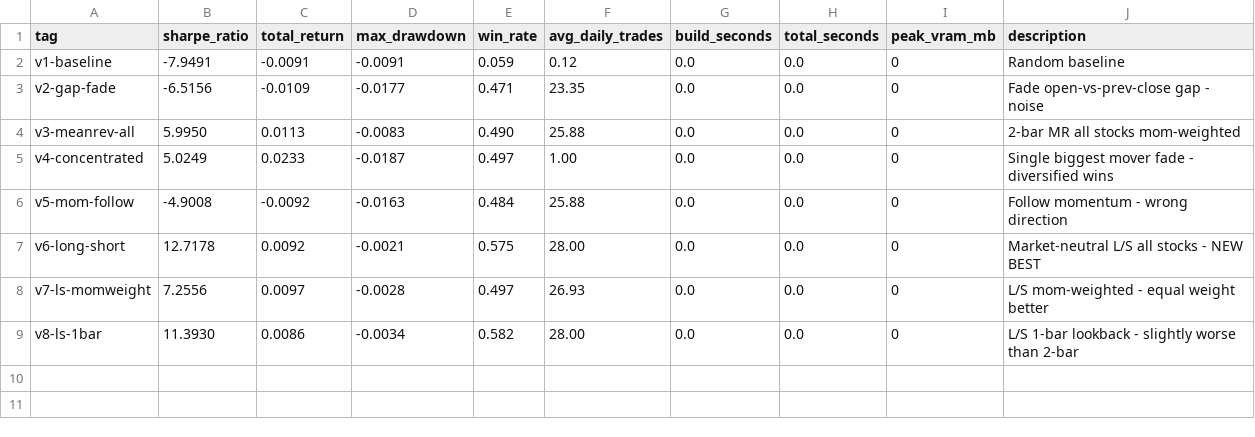
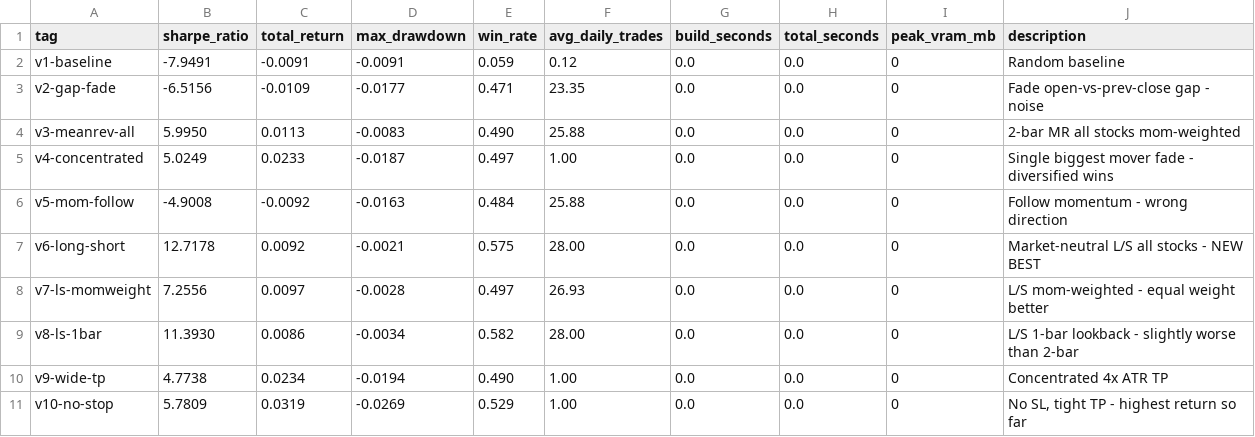
Before and after one commit to arshchawla21/autoresearch-trader, a TSV file: results.tsv, drawn as a sheet.

```diff
--- a/results.tsv
+++ b/results.tsv
@@ -9 +9,3 @@ v7-ls-momweight	7.2556	0.0097	-0.0028	0.497	26.93	0.0	0.0	0	L/S mom-weighted - e
 v8-ls-1bar	11.3930	0.0086	-0.0034	0.582	28.00	0.0	0.0	0	L/S 1-bar lookback - slightly worse than 2-bar
+v9-wide-tp	4.7738	0.0234	-0.0194	0.490	1.00	0.0	0.0	0	Concentrated 4x ATR TP
+v10-no-stop	5.7809	0.0319	-0.0269	0.529	1.00	0.0	0.0	0	No SL, tight TP - highest return so far
```
Also changed, not shown: 1 other file.
